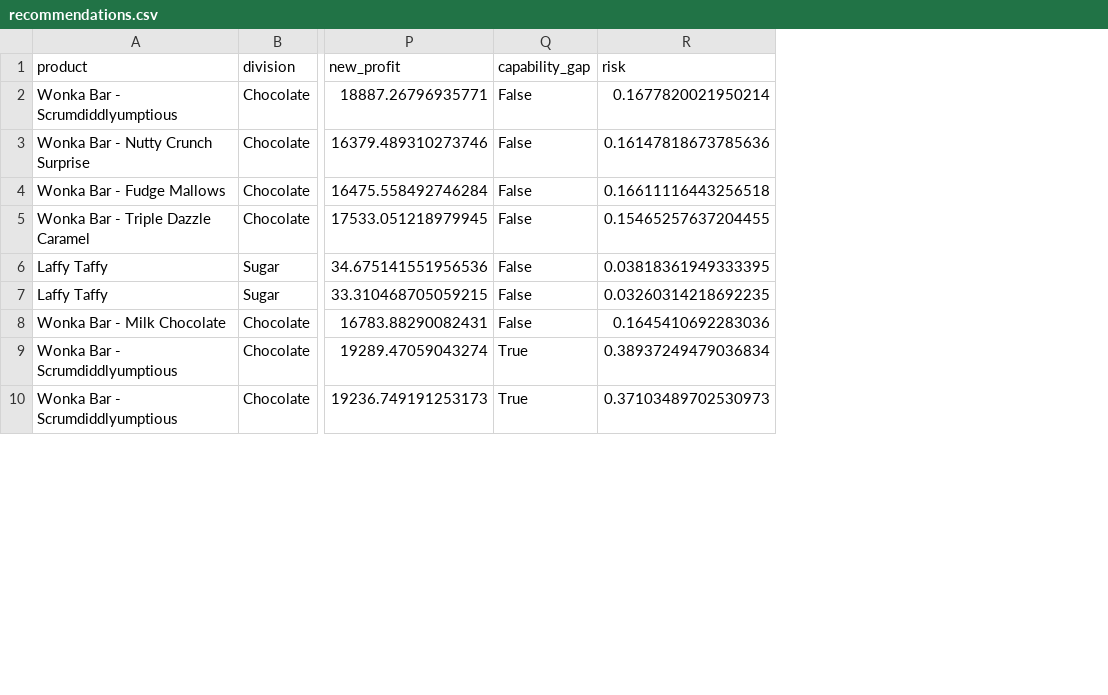
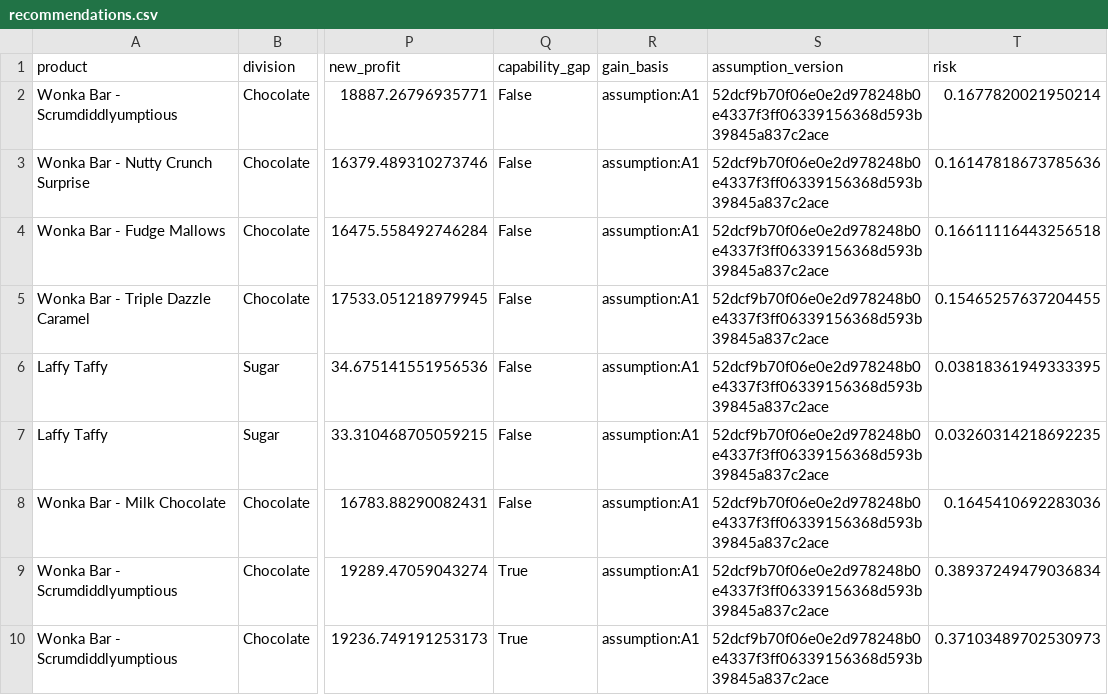
Before and after one commit to nayaksuvamsuryakanta-a11y/unifiedmentorfactoryallocatmain, a CSV file: artifacts/recommendations.csv, drawn as a sheet; only a part is shown, gaps mark what is left out; the diff names each change by its address in the sheet, - before the commit and + after, or states it on an @@ line.

```diff
--- a/artifacts/recommendations.csv
+++ b/artifacts/recommendations.csv
+column R (gain_basis), rows 2-10: all assumption:A1
+column S (assumption_version), rows 2-10: all 52dcf9b70f06e0e2d978248b0e4337f3ff06339156368d593b39845a837c2ace
```
Also changed, not shown: 15 other files.
